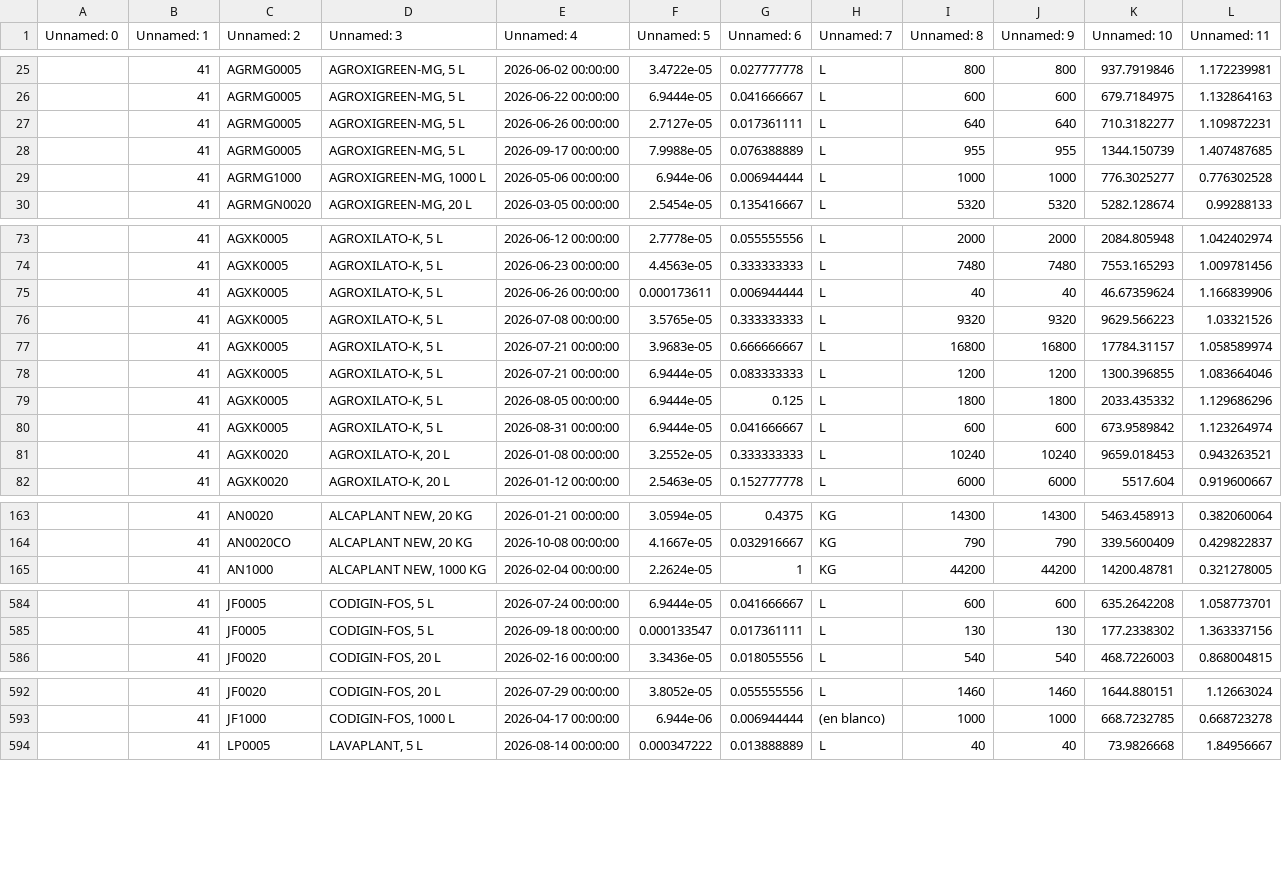
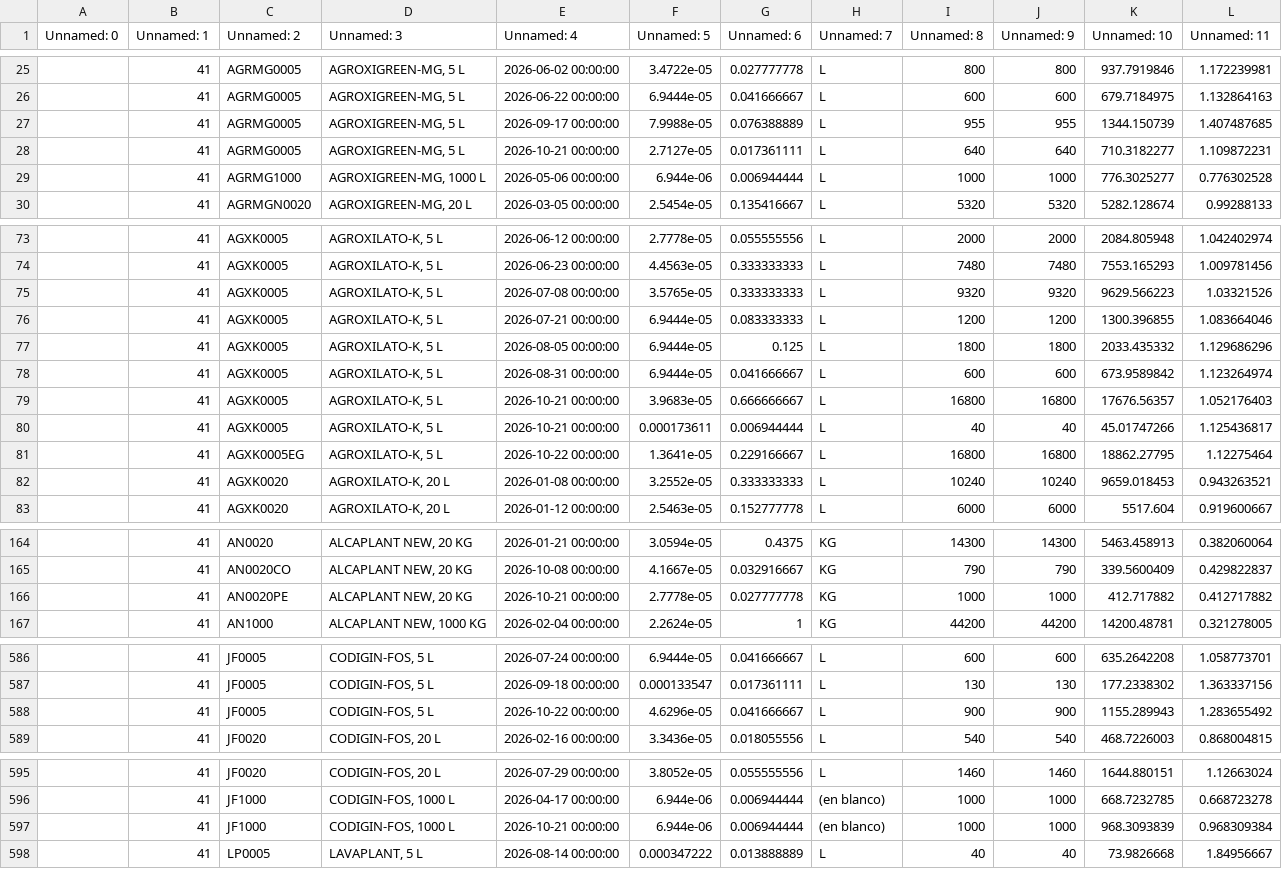
Before and after one commit to codiagrooscar/dashboard-comercial, a CSV file: uploaded_produccion_raw.csv, drawn as a sheet; only a part is shown, gaps mark what is left out; removed rows and columns are numbered as before the commit, all else as after; the diff covers the shown part only; the diff names each change by its address in the sheet, - before the commit and + after, or states it on an @@ line.

Commit message:
fix(forecast): ajuste simulador backlog y sincronizacion produccion (2026-10-22)

```diff
--- a/uploaded_produccion_raw.csv
+++ b/uploaded_produccion_raw.csv
-row 27:  | 41 | AGRMG0005 | AGROXIGREEN-MG, 5 L | 2026-06-26 00:00:00 | 2.7127e-05 | 0.017361111 | L | 640 | 640 | 710.3182277 | 1.109872231
+row 28:  | 41 | AGRMG0005 | AGROXIGREEN-MG, 5 L | 2026-10-21 00:00:00 | 2.7127e-05 | 0.017361111 | L | 640 | 640 | 710.3182277 | 1.109872231
-row 75:  | 41 | AGXK0005 | AGROXILATO-K, 5 L | 2026-06-26 00:00:00 | 0.000173611 | 0.006944444 | L | 40 | 40 | 46.67359624 | 1.166839906
-row 77:  | 41 | AGXK0005 | AGROXILATO-K, 5 L | 2026-07-21 00:00:00 | 3.9683e-05 | 0.666666667 | L | 16800 | 16800 | 17784.31157 | 1.058589974
+row 79:  | 41 | AGXK0005 | AGROXILATO-K, 5 L | 2026-10-21 00:00:00 | 3.9683e-05 | 0.666666667 | L | 16800 | 16800 | 17676.56357 | 1.052176403
+row 80:  | 41 | AGXK0005 | AGROXILATO-K, 5 L | 2026-10-21 00:00:00 | 0.000173611 | 0.006944444 | L | 40 | 40 | 45.01747266 | 1.125436817
+row 81:  | 41 | AGXK0005EG | AGROXILATO-K, 5 L | 2026-10-22 00:00:00 | 1.3641e-05 | 0.229166667 | L | 16800 | 16800 | 18862.27795 | 1.12275464
+row 166:  | 41 | AN0020PE | ALCAPLANT NEW, 20 KG | 2026-10-21 00:00:00 | 2.7778e-05 | 0.027777778 | KG | 1000 | 1000 | 412.717882 | 0.412717882
+row 588:  | 41 | JF0005 | CODIGIN-FOS, 5 L | 2026-10-22 00:00:00 | 4.6296e-05 | 0.041666667 | L | 900 | 900 | 1155.289943 | 1.283655492
+row 597:  | 41 | JF1000 | CODIGIN-FOS, 1000 L | 2026-10-21 00:00:00 | 6.944e-06 | 0.006944444 | (en blanco) | 1000 | 1000 | 968.3093839 | 0.968309384
```
Also changed, not shown: 1 added row, 1 removed row and 4 edited cells elsewhere in this file, 2 other files.
